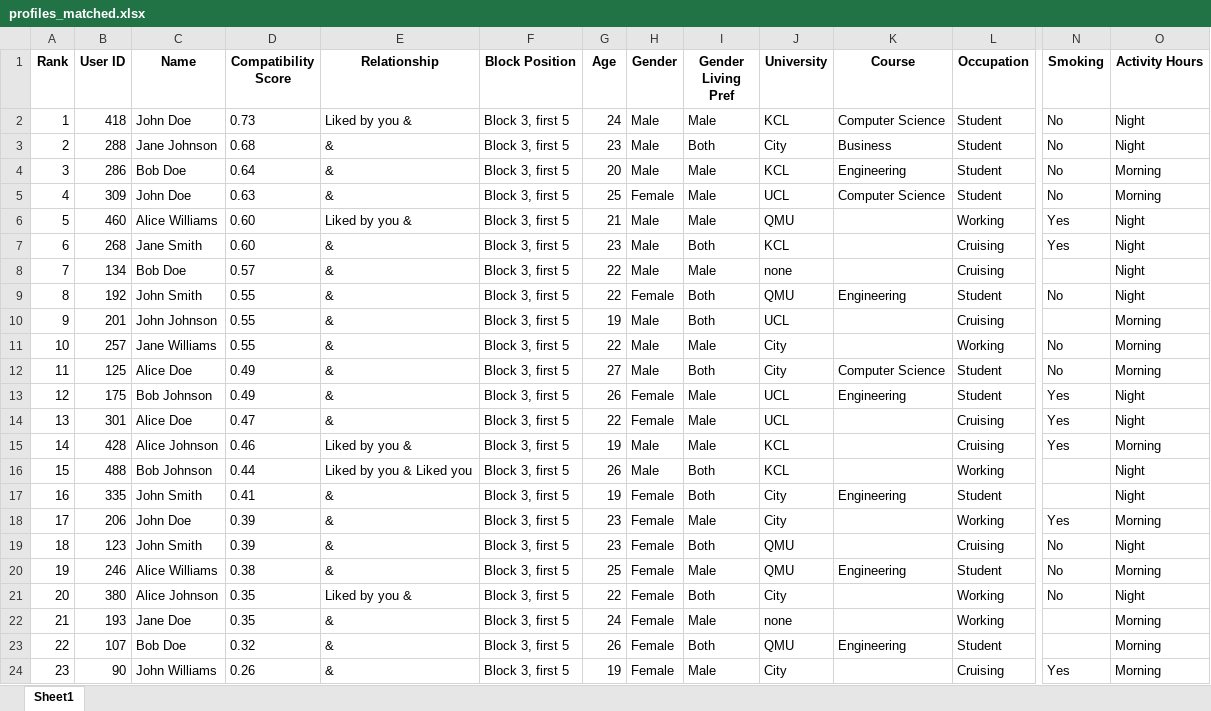
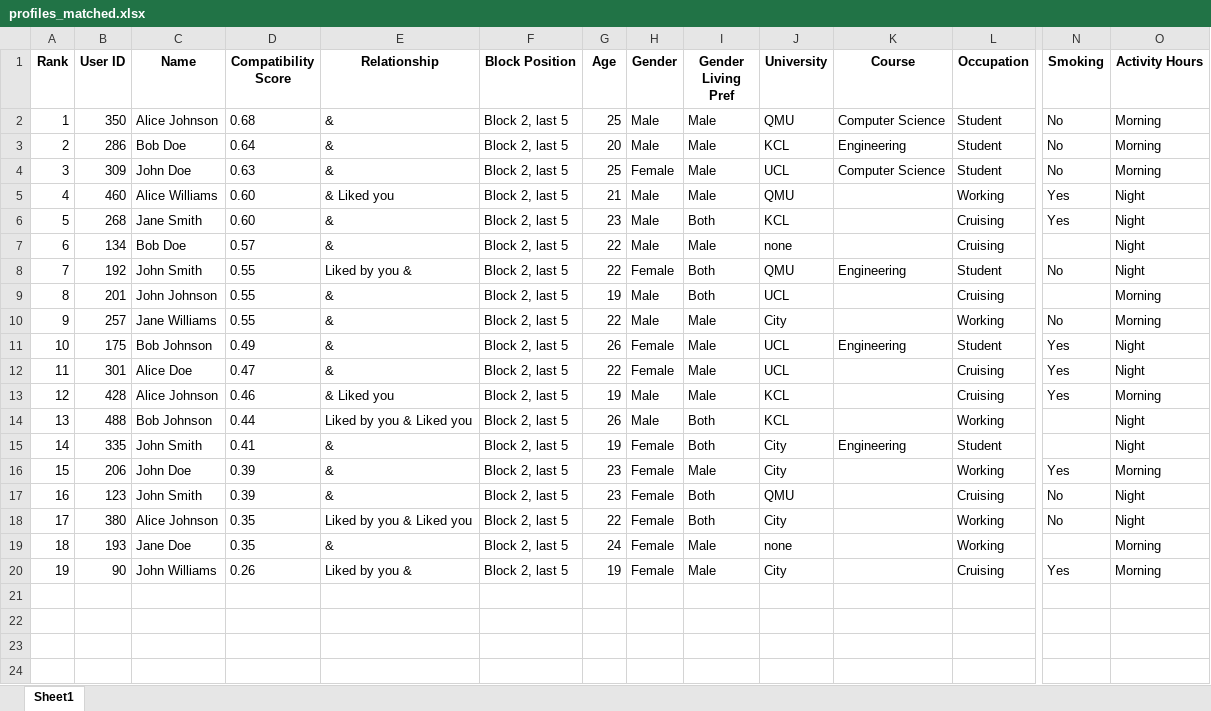
Before and after one commit to brownae1331/loby-algorithm, an Excel workbook: profiles_matched.xlsx, sheet Sheet1, drawn as a sheet; only a part is shown, gaps mark what is left out; values as stored, in another font and other column widths than the file's, no borders; removed rows and columns are numbered as before the commit, all else as after; rows hold the shown columns only; the diff names each change by its address in the sheet, - before the commit and + after, or states it on an @@ line.

```diff
--- a/profiles_matched.xlsx (sheet Sheet1)
+++ b/profiles_matched.xlsx (sheet Sheet1)
-row 2: 1 | 418 | John Doe | 0.73 | Liked by you & | Block 3, first 5 | 24 | Male | Male | KCL | Computer Science | Student | No | Night
-row 3: 2 | 288 | Jane Johnson | 0.68 | & | Block 3, first 5 | 23 | Male | Both | City | Business | Student | No | Night
+row 2: 1 | 350 | Alice Johnson | 0.68 | & | Block 2, last 5 | 25 | Male | Male | QMU | Computer Science | Student | No | Morning
@@ column A (Rank) renumbered from row 3 down @@
-F3:F10 (Block Position): Block 3, first 5
+F3:F10 (Block Position): Block 2, last 5
-E5 (Relationship): Liked by you &
+E5 (Relationship): & Liked you
-E8 (Relationship): &
+E8 (Relationship): Liked by you &
-row 12: 11 | 125 | Alice Doe | 0.49 | & | Block 3, first 5 | 27 | Male | Both | City | Computer Science | Student | No | Morning
-F11:F17 (Block Position): Block 3, first 5
+F11:F17 (Block Position): Block 2, last 5
-E13 (Relationship): Liked by you &
+E13 (Relationship): & Liked you
-row 20: 19 | 246 | Alice Williams | 0.38 | & | Block 3, first 5 | 25 | Female | Male | QMU | Engineering | Student | No | Morning
-E18 (Relationship): Liked by you &
+E18 (Relationship): Liked by you & Liked you
-F18:F19 (Block Position): Block 3, first 5
+F18:F19 (Block Position): Block 2, last 5
-row 23: 22 | 107 | Bob Doe | 0.32 | & | Block 3, first 5 | 26 | Female | Both | QMU | Engineering | Student |  | Morning
-E20 (Relationship): &
+E20 (Relationship): Liked by you &
-F20 (Block Position): Block 3, first 5
+F20 (Block Position): Block 2, last 5
```
Also changed, not shown: 6 other files.
